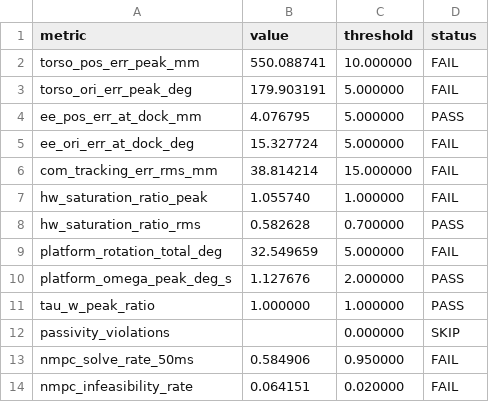
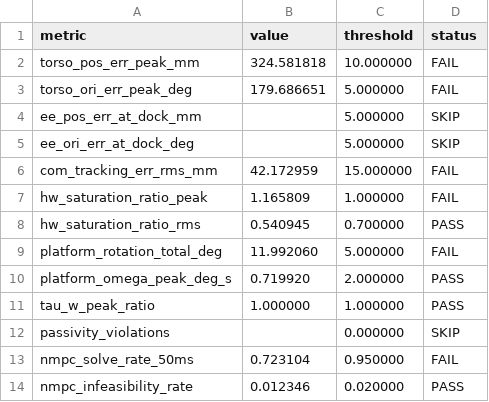
Before and after one commit to OcelotIC/CrawlBot_control, a CSV file: results/M6_baseline_1pct_3step/metrics.csv, drawn as a sheet.

```diff
--- a/results/M6_baseline_1pct_3step/metrics.csv
+++ b/results/M6_baseline_1pct_3step/metrics.csv
@@ -1,14 +1,14 @@
 metric,value,threshold,status
-torso_pos_err_peak_mm,550.088741,10.000000,FAIL
-torso_ori_err_peak_deg,179.903191,5.000000,FAIL
-ee_pos_err_at_dock_mm,4.076795,5.000000,PASS
-ee_ori_err_at_dock_deg,15.327724,5.000000,FAIL
-com_tracking_err_rms_mm,38.814214,15.000000,FAIL
-hw_saturation_ratio_peak,1.055740,1.000000,FAIL
-hw_saturation_ratio_rms,0.582628,0.700000,PASS
-platform_rotation_total_deg,32.549659,5.000000,FAIL
-platform_omega_peak_deg_s,1.127676,2.000000,PASS
+torso_pos_err_peak_mm,324.581818,10.000000,FAIL
+torso_ori_err_peak_deg,179.686651,5.000000,FAIL
+ee_pos_err_at_dock_mm,,5.000000,SKIP
+ee_ori_err_at_dock_deg,,5.000000,SKIP
+com_tracking_err_rms_mm,42.172959,15.000000,FAIL
+hw_saturation_ratio_peak,1.165809,1.000000,FAIL
+hw_saturation_ratio_rms,0.540945,0.700000,PASS
+platform_rotation_total_deg,11.992060,5.000000,FAIL
+platform_omega_peak_deg_s,0.719920,2.000000,PASS
 tau_w_peak_ratio,1.000000,1.000000,PASS
 passivity_violations,,0.000000,SKIP
-nmpc_solve_rate_50ms,0.584906,0.950000,FAIL
-nmpc_infeasibility_rate,0.064151,0.020000,FAIL
+nmpc_solve_rate_50ms,0.723104,0.950000,FAIL
+nmpc_infeasibility_rate,0.012346,0.020000,PASS
```
Also changed, not shown: results/M6_baseline_1pct/metrics.csv, 18 other files.
